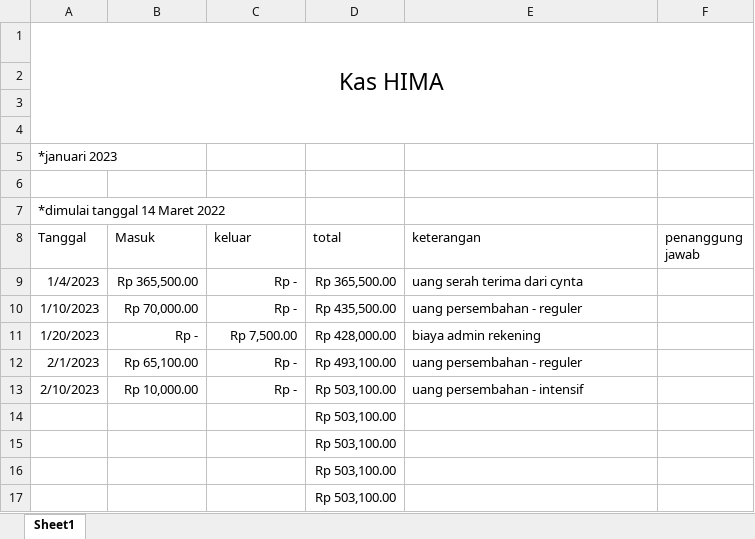
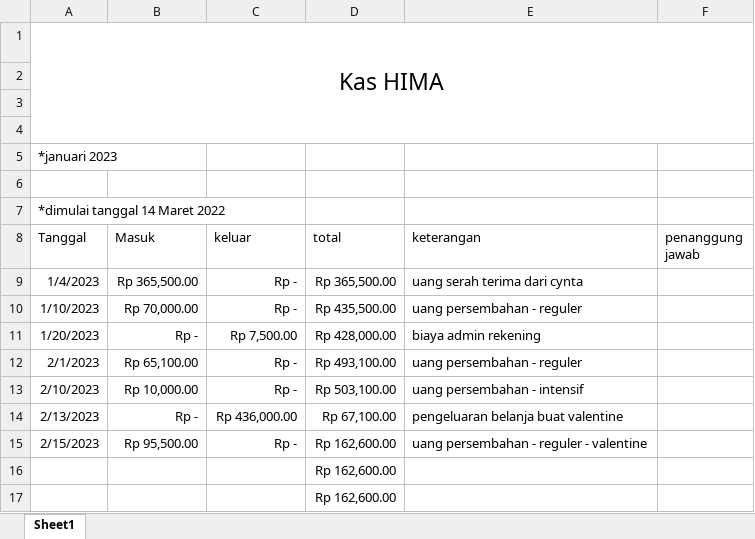
Before and after one commit to yofandi/uanghimastthf, an Excel workbook: Kas Hima - yrw - stthf.xlsx, sheet Sheet1, drawn as a sheet; values as stored, in another font and other column widths than the file's, no borders; removed rows and columns are numbered as before the commit, all else as after; the diff names each change by its address in the sheet, - before the commit and + after, or states it on an @@ line.

Commit message:
update 15 feb 2023

```diff
--- a/Kas Hima - yrw - stthf.xlsx (sheet Sheet1)
+++ b/Kas Hima - yrw - stthf.xlsx (sheet Sheet1)
-row 14:  |  |  | Rp 503,100.00
-row 15:  |  |  | Rp 503,100.00
+row 14: 2/13/2023 | Rp - | Rp 436,000.00 | Rp 67,100.00 | pengeluaran belanja buat valentine
+row 15: 2/15/2023 | Rp 95,500.00 | Rp - | Rp 162,600.00 | uang persembahan - reguler - valentine
-D16:D17 (total): Rp 503,100.00
+D16:D17 (total): Rp 162,600.00
```
